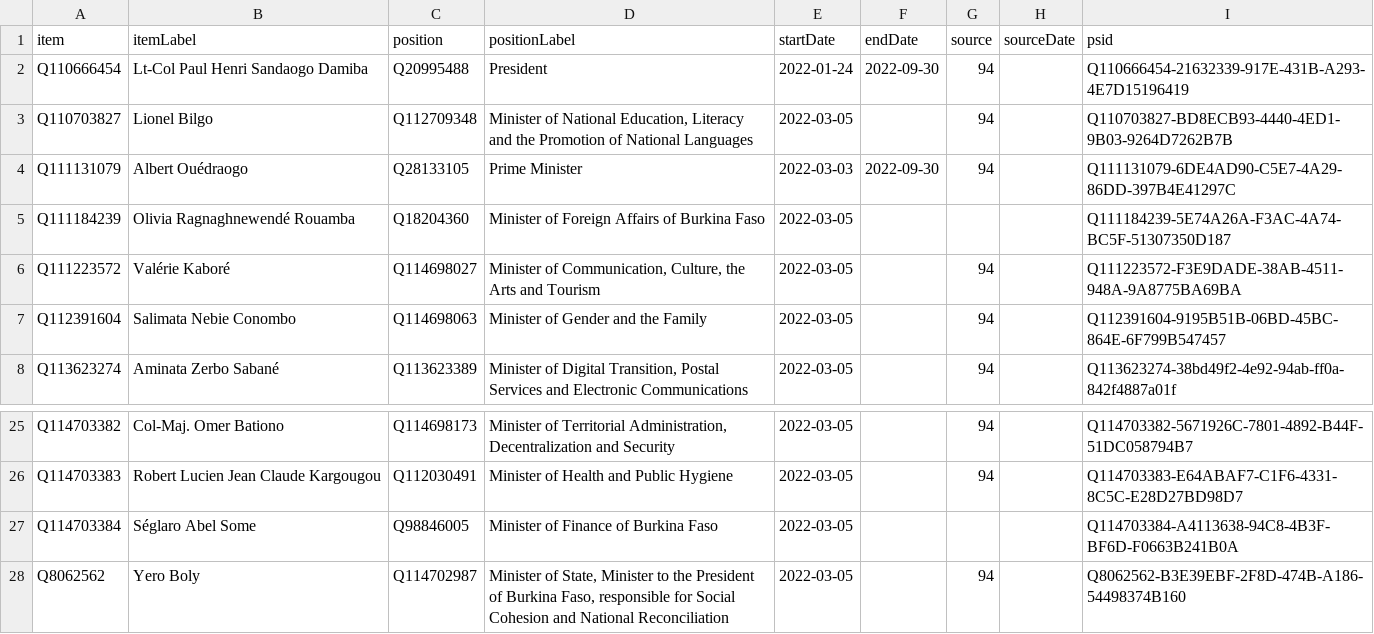
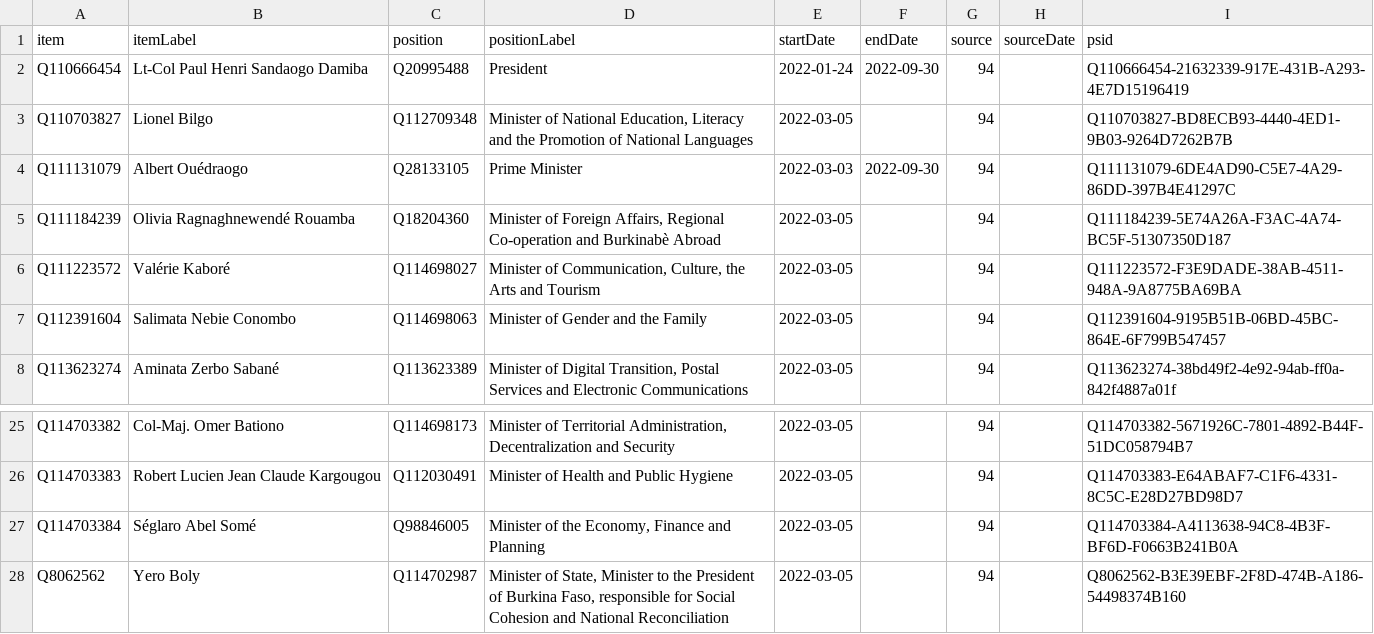
Before and after one commit to every-politician-scrapers/burkina-faso, a CSV file: sources/cabinet/2022-06-idg/wikidata.csv, drawn as a sheet; only a part is shown, gaps mark what is left out.

Commit message:
Compare external sources to Wikidata

```diff
--- a/sources/cabinet/2022-06-idg/wikidata.csv
+++ b/sources/cabinet/2022-06-idg/wikidata.csv
@@ -4,3 +4,3 @@ Q110703827,Lionel Bilgo,Q112709348,"Minister of National Education, Literacy and
 Q111131079,Albert Ouédraogo,Q28133105,Prime Minister,2022-03-03,2022-09-30,94,,Q111131079-6DE4AD90-C5E7-4A29-86DD-397B4E41297C
-Q111184239,Olivia Ragnaghnewendé Rouamba,Q18204360,Minister of Foreign Affairs of Burkina Faso,2022-03-05,,,,Q111184239-5E74A26A-F3AC-4A74-BC5F-51307350D187
+Q111184239,Olivia Ragnaghnewendé Rouamba,Q18204360,"Minister of Foreign Affairs, Regional Co-operation and Burkinabè Abroad",2022-03-05,,94,,Q111184239-5E74A26A-F3AC-4A74-BC5F-51307350D187
 Q111223572,Valérie Kaboré,Q114698027,"Minister of Communication, Culture, the Arts and Tourism",2022-03-05,,94,,Q111223572-F3E9DADE-38AB-4511-948A-9A8775BA69BA
@@ -26,3 +26,3 @@ Q114703382,Col-Maj. Omer Bationo,Q114698173,"Minister of Territorial Administrat
 Q114703383,Robert Lucien Jean Claude Kargougou,Q112030491,Minister of Health and Public Hygiene,2022-03-05,,94,,Q114703383-E64ABAF7-C1F6-4331-8C5C-E28D27BD98D7
-Q114703384,Séglaro Abel Some,Q98846005,Minister of Finance of Burkina Faso,2022-03-05,,,,Q114703384-A4113638-94C8-4B3F-BF6D-F0663B241B0A
+Q114703384,Séglaro Abel Somé,Q98846005,"Minister of the Economy, Finance and Planning",2022-03-05,,94,,Q114703384-A4113638-94C8-4B3F-BF6D-F0663B241B0A
 Q8062562,Yero Boly,Q114702987,"Minister of State, Minister to the President of Burkina Faso, responsible for Social Cohesion and National Reconciliation",2022-03-05,,94,,Q8062562-B3E39EBF-2F8D-474B-A186-54498374B160
```
Also changed, not shown: sources/cabinet/official/diff.csv, sources/cabinet/official/wikidata.csv, 3 other files.
